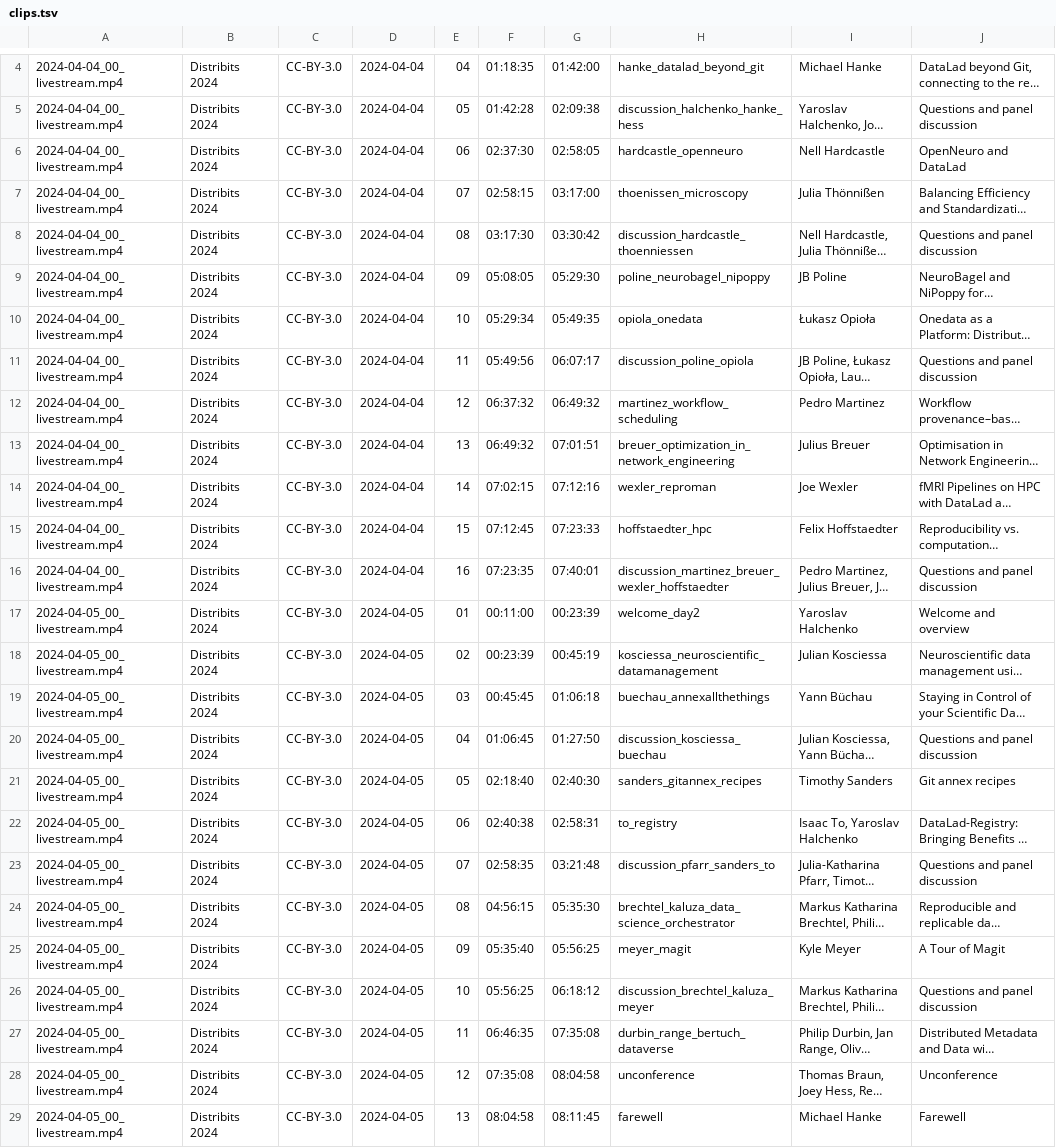
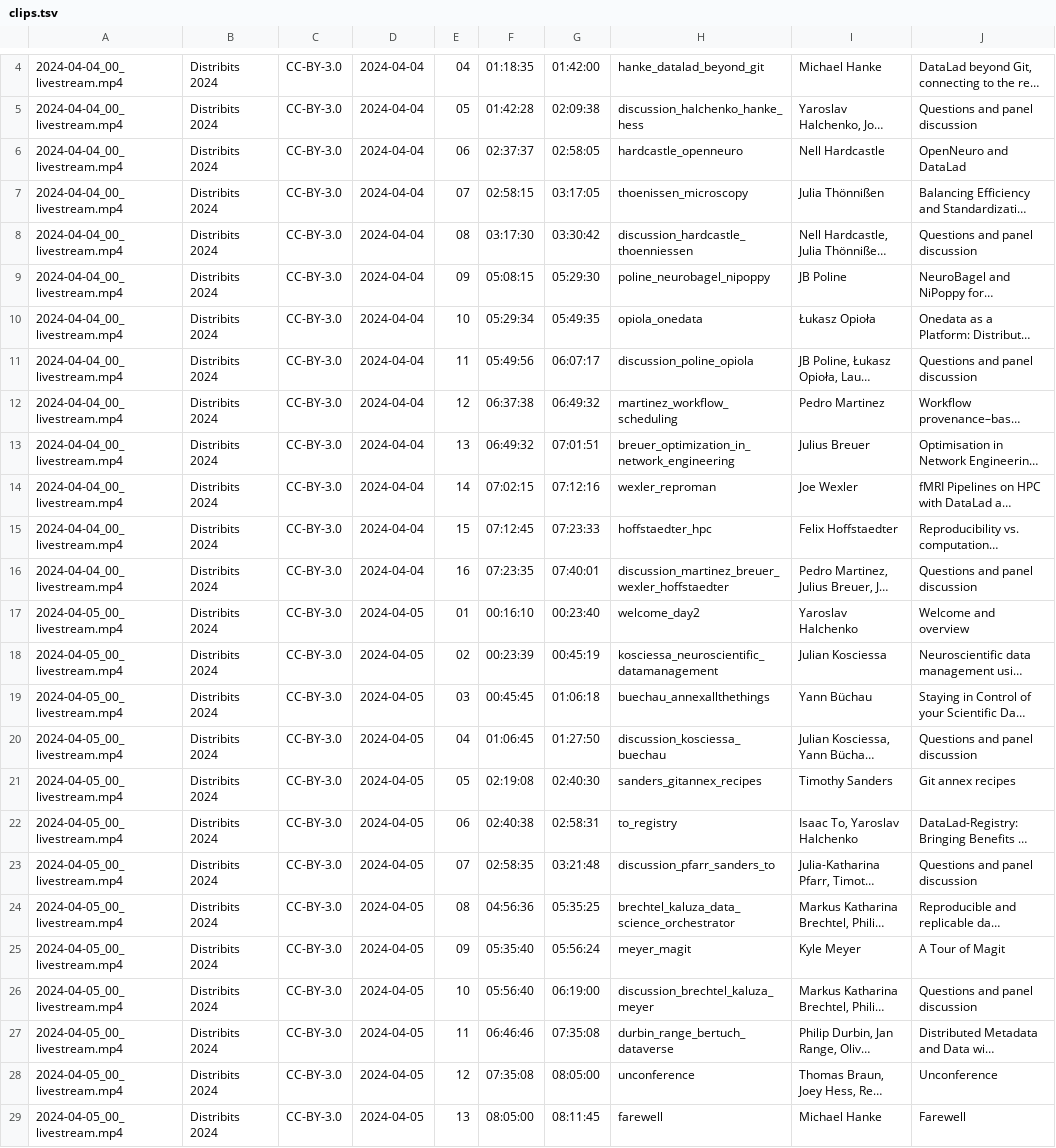
Before and after one commit to distribits/distribits-videos, a TSV file: distribits2024/clips.tsv, drawn as a sheet; only a part is shown, gaps mark what is left out; long unchanged cells end in …; the diff names each change by its address in the sheet, - before the commit and + after, or states it on an @@ line.

Commit message:
Adjust timestamps a little
Shifted by a few seconds here and there, mostly to reduce the time
with the screen displayed during breaks when the chairperson starts
talking but does not yet introduce the speaker. Two changes stand out:
day 2 part 1 (introduction) now has first 5 minutes removed (which
only showed extending the countdown and waiting for it to run down)
and day 2 part 10 (discussion) starts a bit later but also ends a bit
later because part of the last answer had been previously cut.

```diff
--- a/distribits2024/clips.tsv
+++ b/distribits2024/clips.tsv
-F6: 02:37:30
+F6: 02:37:37
-G7: 03:17:00
+G7: 03:17:05
-F9: 05:08:05
+F9: 05:08:15
-F12: 06:37:32
+F12: 06:37:38
-F17: 00:11:00
+F17: 00:16:10
-G17: 00:23:39
+G17: 00:23:40
-F21: 02:18:40
+F21: 02:19:08
-F24: 04:56:15
+F24: 04:56:36
-G24: 05:35:30
+G24: 05:35:25
-G25: 05:56:25
+G25: 05:56:24
-F26: 05:56:25
+F26: 05:56:40
-G26: 06:18:12
+G26: 06:19:00
-F27: 06:46:35
+F27: 06:46:46
-G28: 08:04:58
+G28: 08:05:00
-F29: 08:04:58
+F29: 08:05:00
```
